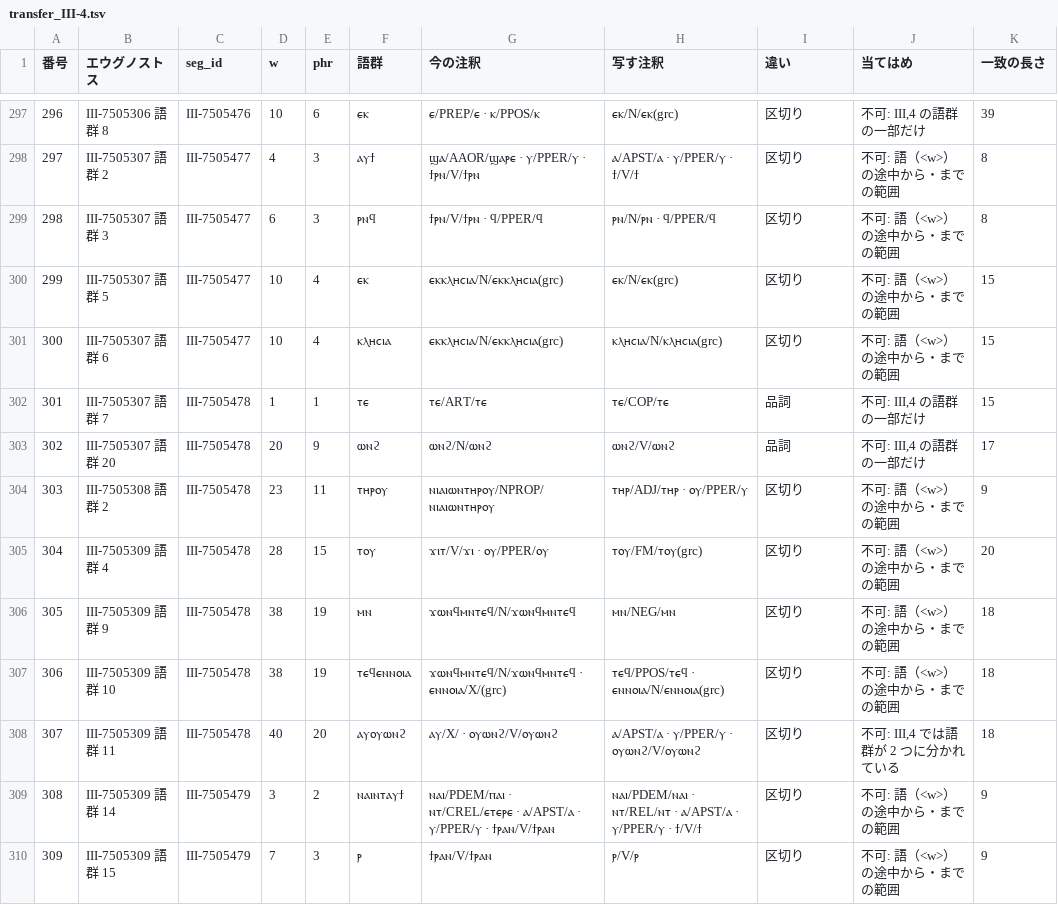
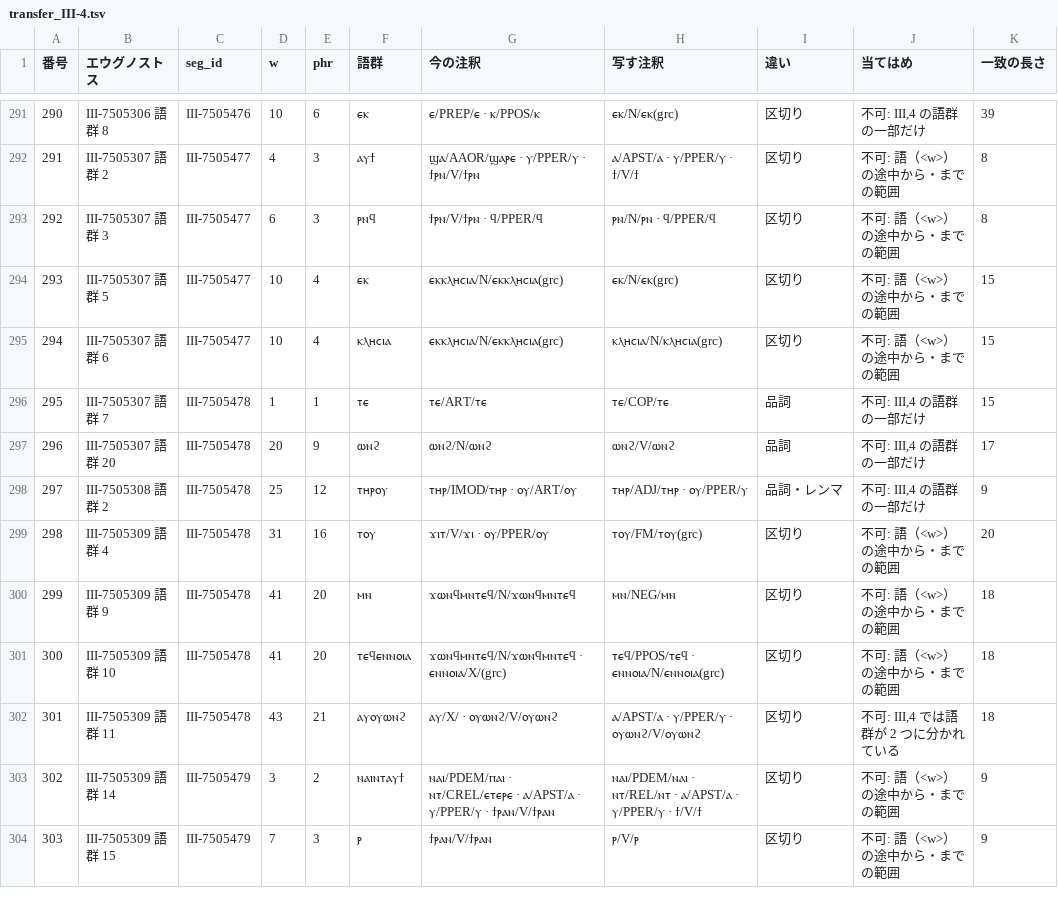
Before and after one commit to icecocoasince2003-create/Nag-Hammadi-Library, a TSV file: source/nhc_fulltext_split/proposals/transfer_III-4.tsv, drawn as a sheet; only a part is shown, gaps mark what is left out; addresses are those after the commit; the diff covers the shown part only; the diff names each change by its address in the sheet, - before the commit and + after, or states it on an @@ line.

```diff
--- a/source/nhc_fulltext_split/proposals/transfer_III-4.tsv
+++ b/source/nhc_fulltext_split/proposals/transfer_III-4.tsv
@@ column A (番号) renumbered from row 13 down @@
-D298 (w): 23
+D298 (w): 25
-E298 (phr): 11
+E298 (phr): 12
-G298 (今の注釈): ⲛⲓⲁⲓⲱⲛⲧⲏⲣⲟⲩ/NPROP/ⲛⲓⲁⲓⲱⲛⲧⲏⲣⲟⲩ
+G298 (今の注釈): ⲧⲏⲣ/IMOD/ⲧⲏⲣ · ⲟⲩ/ART/ⲟⲩ
-I298 (違い): 区切り
+I298 (違い): 品詞・レンマ
-J298 (当てはめ): 不可: 語（<w>）の途中から・までの範囲
+J298 (当てはめ): 不可: III,4 の語群の一部だけ
-D299 (w): 28
+D299 (w): 31
-E299 (phr): 15
+E299 (phr): 16
-D300:D301 (w): 38
+D300:D301 (w): 41
-E300:E301 (phr): 19
+E300:E301 (phr): 20
-D302 (w): 40
+D302 (w): 43
-E302 (phr): 20
+E302 (phr): 21
```
Also changed, not shown: 4 added rows, 7 removed rows and 54 edited cells elsewhere in this file, 1 other file.
